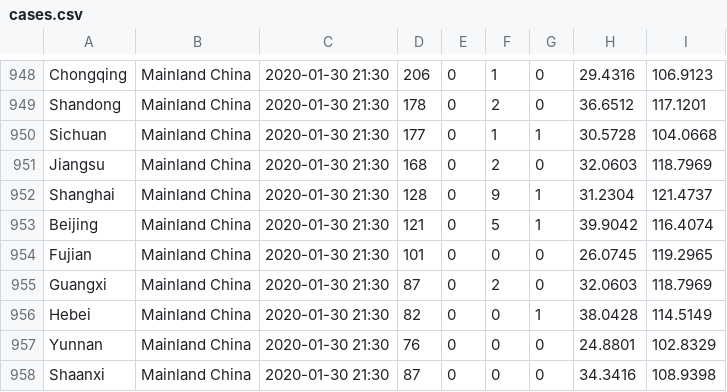
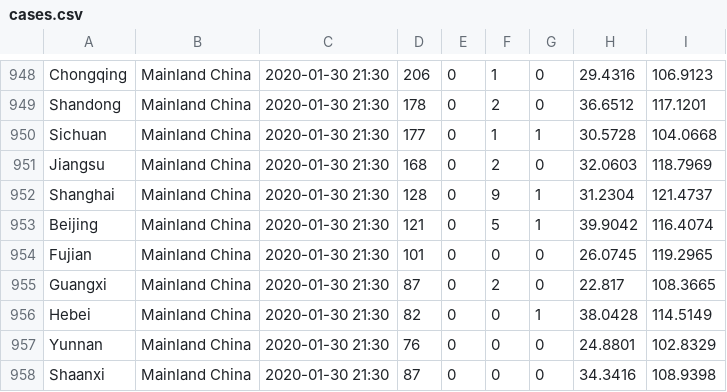
Before and after one commit to nico-pigneux/d3geotime, a CSV file: data/cases.csv, drawn as a sheet; only a part is shown, gaps mark what is left out; the diff covers the shown part only.

```diff
--- a/data/cases.csv
+++ b/data/cases.csv
@@ -954,3 +954,3 @@ Beijing,Mainland China,2020-01-30 21:30,121,0,5,1,39.9042,116.4074
 Fujian,Mainland China,2020-01-30 21:30,101,0,0,0,26.0745,119.2965
-Guangxi,Mainland China,2020-01-30 21:30,87,0,2,0,32.0603,118.7969
+Guangxi,Mainland China,2020-01-30 21:30,87,0,2,0,22.817,108.3665
 Hebei,Mainland China,2020-01-30 21:30,82,0,0,1,38.0428,114.5149
```
Also changed, not shown: 40 edited cells elsewhere in this file, 2 other files.
